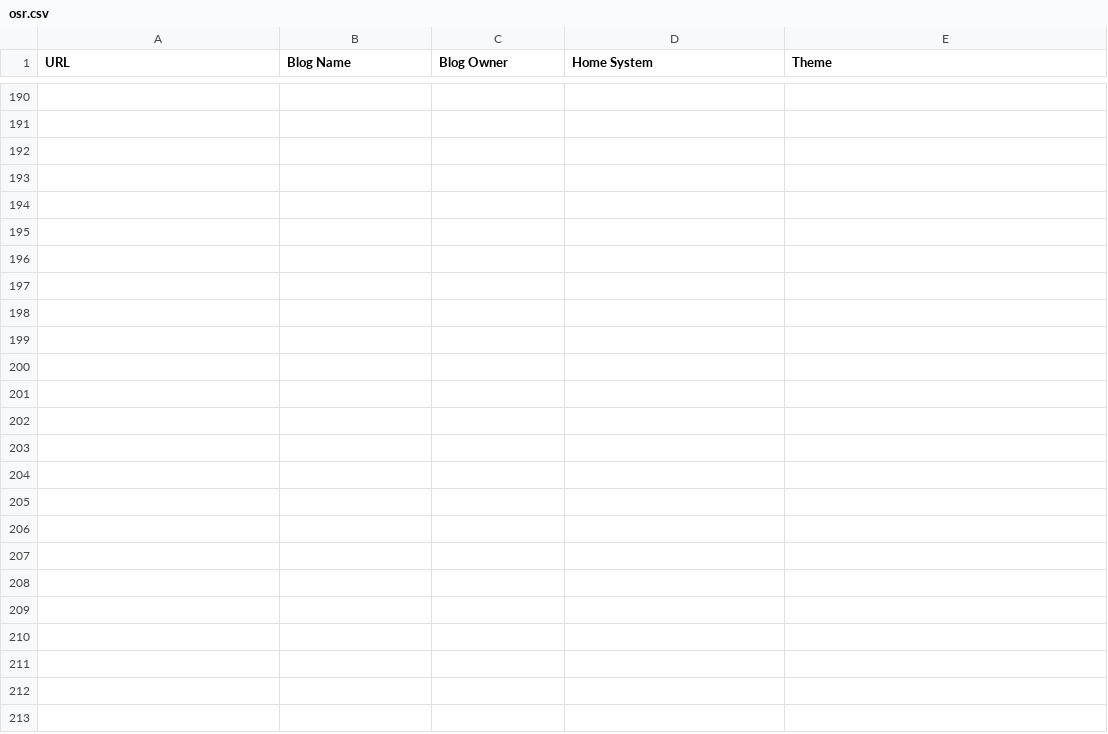
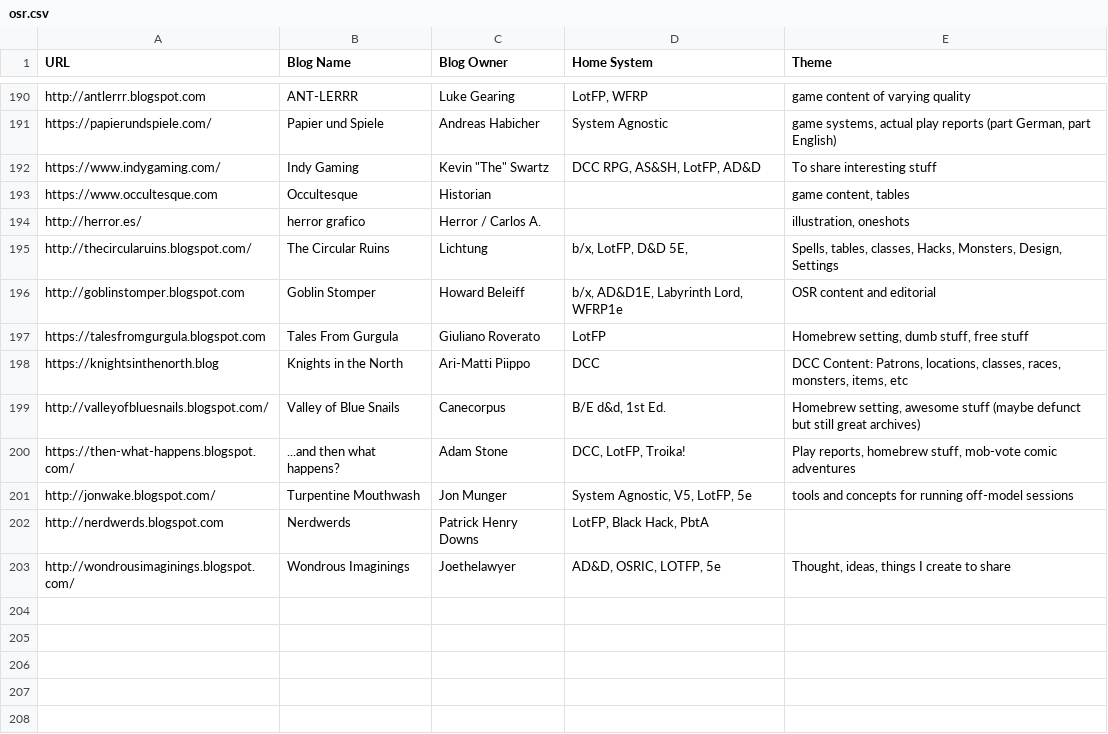
Before and after one commit to funkaoshi/osr-opml, a CSV file: osr.csv, drawn as a sheet; only a part is shown, gaps mark what is left out; the shorter side is filled out with more unchanged rows; the diff covers the shown part only; the diff names each change by its address in the sheet, - before the commit and + after, or states it on an @@ line.

Commit message:
Update script to actually generate OPML file.

```diff
--- a/osr.csv
+++ b/osr.csv
-row 190: (empty)
+row 190: http://antlerrr.blogspot.com | ANT-LERRR | Luke Gearing | LotFP, WFRP | game content of varying quality
-row 191: (empty)
+row 191: https://papierundspiele.com/ | Papier und Spiele | Andreas Habicher | System Agnostic | game systems, actual play reports (part German, part English)
-row 192: (empty)
+row 192: https://www.indygaming.com/ | Indy Gaming | Kevin "The" Swartz | DCC RPG, AS&SH, LotFP, AD&D | To share interesting stuff
-row 193: (empty)
+row 193: https://www.occultesque.com | Occultesque | Historian |  | game content, tables
-row 194: (empty)
+row 194: http://herror.es/ | herror grafico | Herror / Carlos A. |  | illustration, oneshots
-row 195: (empty)
+row 195: http://thecircularuins.blogspot.com/ | The Circular Ruins | Lichtung | b/x, LotFP, D&D 5E, | Spells, tables, classes, Hacks, Monsters, Design, Settings
-row 196: (empty)
+row 196: http://goblinstomper.blogspot.com | Goblin Stomper | Howard Beleiff | b/x, AD&D1E, Labyrinth Lord, WFRP1e | OSR content and editorial
-row 197: (empty)
+row 197: https://talesfromgurgula.blogspot.com | Tales From Gurgula | Giuliano Roverato | LotFP | Homebrew setting, dumb stuff, free stuff
-row 198: (empty)
+row 198: https://knightsinthenorth.blog | Knights in the North | Ari-Matti Piippo | DCC | DCC Content: Patrons, locations, classes, races, monsters, items, etc
-row 199: (empty)
+row 199: http://valleyofbluesnails.blogspot.com/ | Valley of Blue Snails | Canecorpus | B/E d&d, 1st Ed. | Homebrew setting, awesome stuff (maybe defunct but still great archives)
-row 200: (empty)
+row 200: https://then-what-happens.blogspot.com/ | ...and then what happens? | Adam Stone | DCC, LotFP, Troika! | Play reports, homebrew stuff, mob-vote comic adventures
-row 201: (empty)
+row 201: http://jonwake.blogspot.com/ | Turpentine Mouthwash | Jon Munger | System Agnostic, V5, LotFP, 5e | tools and concepts for running off-model sessions
-row 202: (empty)
+row 202: http://nerdwerds.blogspot.com | Nerdwerds | Patrick Henry Downs | LotFP, Black Hack, PbtA
-row 203: (empty)
+row 203: http://wondrousimaginings.blogspot.com/ | Wondrous Imaginings | Joethelawyer | AD&D, OSRIC, LOTFP, 5e | Thought, ideas, things I create to share
```
Also changed, not shown: 4 added rows, 4 removed rows, 67 moved rows and 5 edited cells elsewhere in this file, 2 other files.
